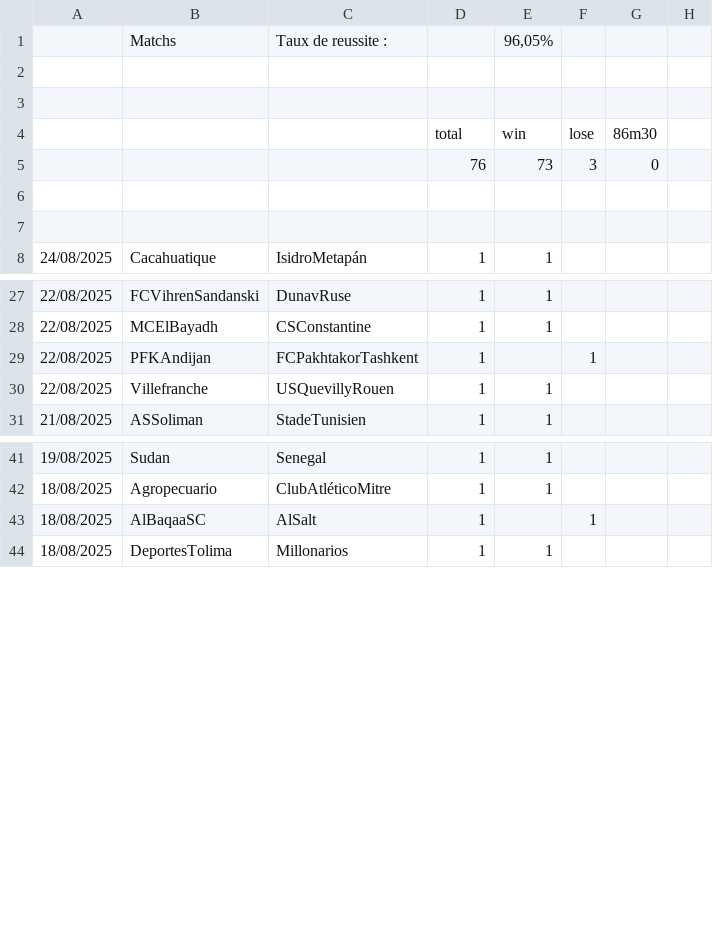
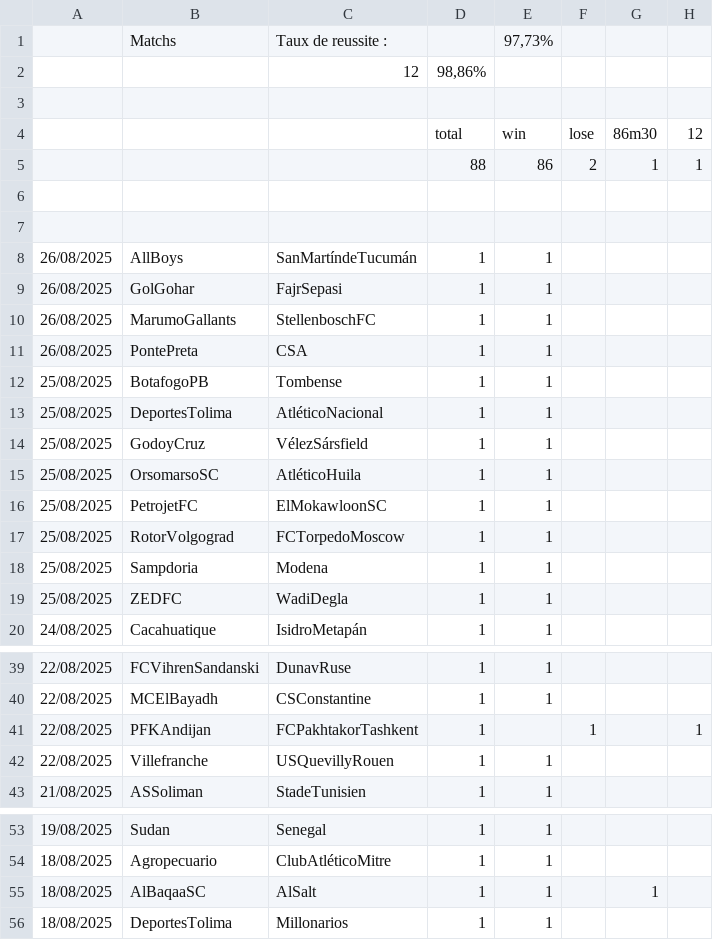
Before and after one commit to ericmc2408-dotcom/artscalping, a CSV file: gestion451.csv, drawn as a sheet; only a part is shown, gaps mark what is left out; removed rows and columns are numbered as before the commit, all else as after; the diff names each change by its address in the sheet, - before the commit and + after, or states it on an @@ line.

```diff
--- a/gestion451.csv
+++ b/gestion451.csv
-E1: 96,05%
+E1: 97,73%
+row 2:  |  | 12 | 98,86%
+row 3: (empty)
+row 4:  |  |  | total | win | lose | 86m30 | 12
+row 5:  |  |  | 88 | 86 | 2 | 1 | 1
-row 4:  |  |  | total | win | lose | 86m30
-row 5:  |  |  | 76 | 73 | 3 | 0
-row 8: (empty)
+row 8: 26/08/2025 | AllBoys | SanMartíndeTucumán | 1 | 1
-row 9: (empty)
+row 9: 26/08/2025 | GolGohar | FajrSepasi | 1 | 1
+row 10: 26/08/2025 | MarumoGallants | StellenboschFC | 1 | 1
+row 11: 26/08/2025 | PontePreta | CSA | 1 | 1
+row 12: 25/08/2025 | BotafogoPB | Tombense | 1 | 1
+row 13: 25/08/2025 | DeportesTolima | AtléticoNacional | 1 | 1
+row 14: 25/08/2025 | GodoyCruz | VélezSársfield | 1 | 1
+row 15: 25/08/2025 | OrsomarsoSC | AtléticoHuila | 1 | 1
+row 16: 25/08/2025 | PetrojetFC | ElMokawloonSC | 1 | 1
+row 17: 25/08/2025 | RotorVolgograd | FCTorpedoMoscow | 1 | 1
+row 18: 25/08/2025 | Sampdoria | Modena | 1 | 1
+row 19: 25/08/2025 | ZEDFC | WadiDegla | 1 | 1
-H41: (empty)
+H41: 1
-E55: (empty)
+E55: 1
-F55: 1
+F55: (empty)
-G55: (empty)
+G55: 1
```
Also changed, not shown: gestion25.csv, gestion45.csv.
